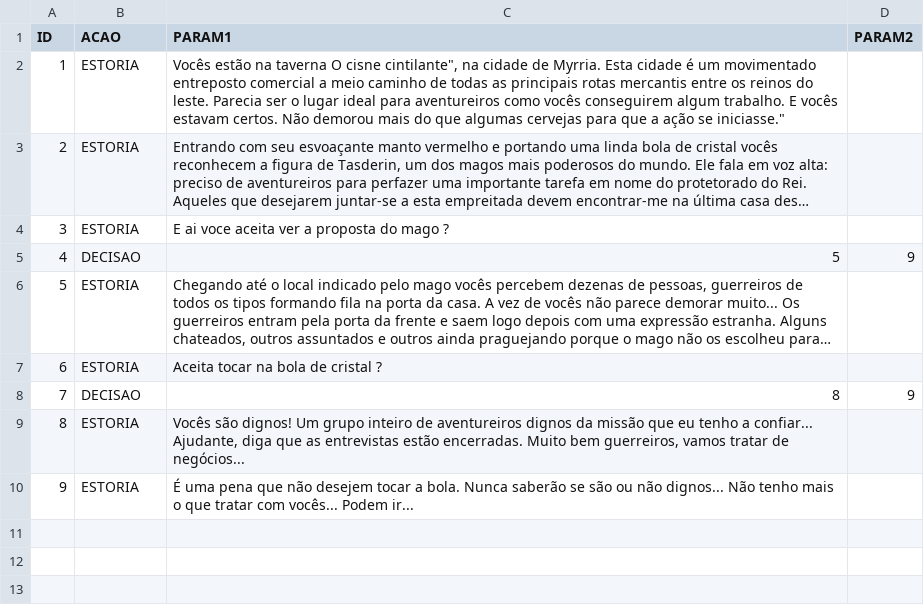
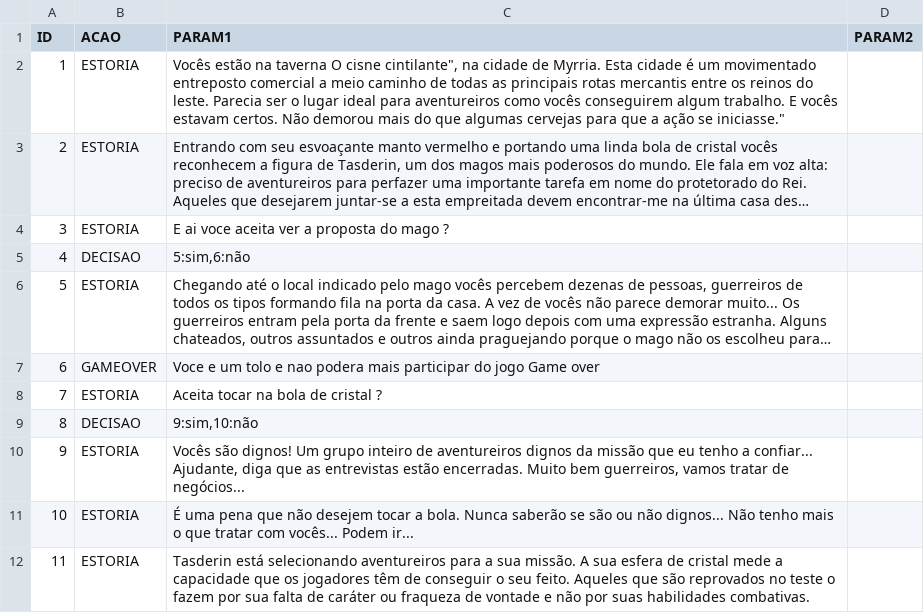
Before and after one commit to raffacabofrio/dev-in-house-game, a CSV file: Csv/Aventuras/O templo do Dragão das Névoas.csv, drawn as a sheet; long unchanged cells end in …; removed rows and columns are numbered as before the commit, all else as after; the diff names each change by its address in the sheet, - before the commit and + after, or states it on an @@ line.

Commit message:
Trabalhando no flowEngineTeste, ainda em desenvolvimento com possiveis busgs

```diff
--- a/Csv/Aventuras/O templo do Dragão das Névoas.csv
+++ b/Csv/Aventuras/O templo do Dragão das Névoas.csv
-row 5: 4 | DECISAO | 5 | 9
+row 5: 4 | DECISAO | 5:sim,6:não
+row 7: 6 | GAMEOVER | Voce e um tolo e nao podera mais participar do jogo Game over
@@ column A (ID) renumbered between rows 8 and 11 @@
-row 8: 7 | DECISAO | 8 | 9
+row 9: 8 | DECISAO | 9:sim,10:não
+row 12: 11 | ESTORIA | Tasderin está selecionando aventureiros para a sua missão. A sua esfera de cristal mede a capacidade que os jogadores têm de conseguir o seu feito. Aqueles que são reprovados no teste o fazem por sua falta de caráter ou fraqueza de vontade e não por suas habilidades combativas.
```
Also changed, not shown: 2 other files.
